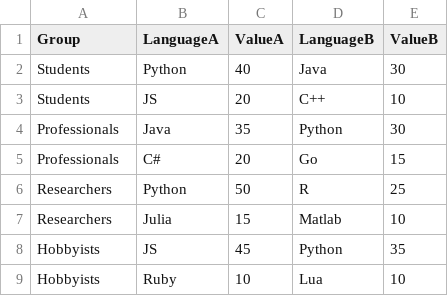
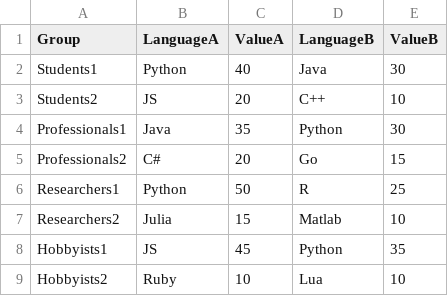
Before and after one commit to kabishsridar/kaninikamal_projects, a CSV file: making_svg_with_js/side_compare.csv, drawn as a sheet.

Commit message:
updated language ratings code

```diff
--- a/making_svg_with_js/side_compare.csv
+++ b/making_svg_with_js/side_compare.csv
@@ -1,9 +1,9 @@
 Group,LanguageA,ValueA,LanguageB,ValueB
-Students,Python,40,Java,30
-Students,JS,20,C++,10
-Professionals,Java,35,Python,30
-Professionals,C#,20,Go,15
-Researchers,Python,50,R,25
-Researchers,Julia,15,Matlab,10
-Hobbyists,JS,45,Python,35
-Hobbyists,Ruby,10,Lua,10
+Students1,Python,40,Java,30
+Students2,JS,20,C++,10
+Professionals1,Java,35,Python,30
+Professionals2,C#,20,Go,15
+Researchers1,Python,50,R,25
+Researchers2,Julia,15,Matlab,10
+Hobbyists1,JS,45,Python,35
+Hobbyists2,Ruby,10,Lua,10
```
Also changed, not shown: 10 other files.
